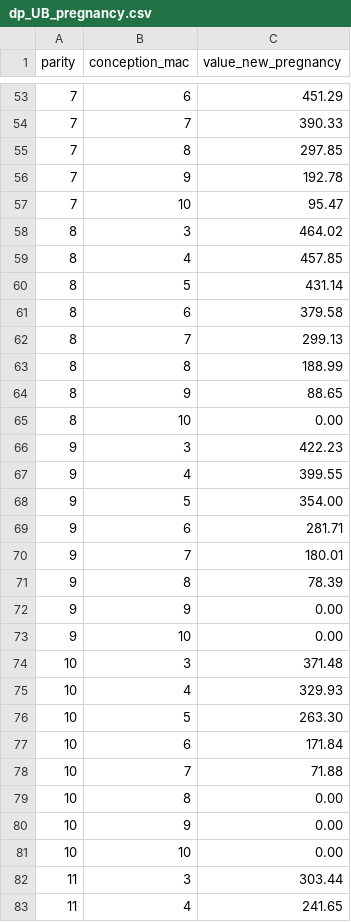
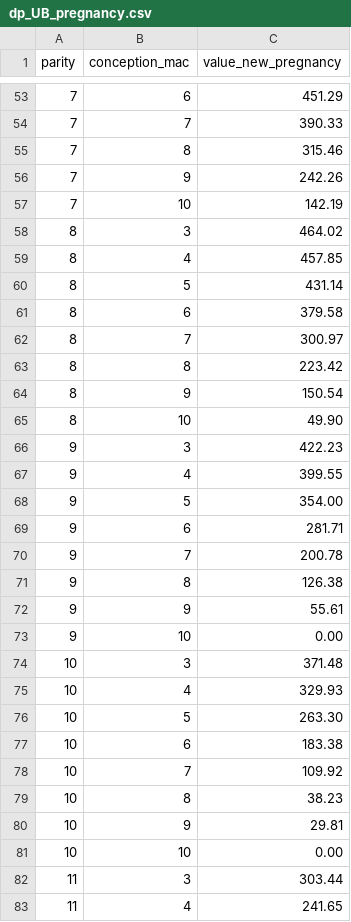
Before and after one commit to YijingGong/RL-for-Culling, a CSV file: dp_results/dp_UB_pregnancy.csv, drawn as a sheet; only a part is shown, gaps mark what is left out; the diff covers the shown part only.

```diff
--- a/dp_results/dp_UB_pregnancy.csv
+++ b/dp_results/dp_UB_pregnancy.csv
@@ -54,5 +54,5 @@ parity,conception_mac,value_new_pregnancy
 7,7,390.33
-7,8,297.85
-7,9,192.78
-7,10,95.47
+7,8,315.46
+7,9,242.26
+7,10,142.19
 8,3,464.02
@@ -61,6 +61,6 @@ parity,conception_mac,value_new_pregnancy
 8,6,379.58
-8,7,299.13
-8,8,188.99
-8,9,88.65
-8,10,0.00
+8,7,300.97
+8,8,223.42
+8,9,150.54
+8,10,49.90
 9,3,422.23
@@ -69,5 +69,5 @@ parity,conception_mac,value_new_pregnancy
 9,6,281.71
-9,7,180.01
-9,8,78.39
-9,9,0.00
+9,7,200.78
+9,8,126.38
+9,9,55.61
 9,10,0.00
@@ -76,6 +76,6 @@ parity,conception_mac,value_new_pregnancy
 10,5,263.30
-10,6,171.84
-10,7,71.88
-10,8,0.00
-10,9,0.00
+10,6,183.38
+10,7,109.92
+10,8,38.23
+10,9,29.81
 10,10,0.00
```
Also changed, not shown: 21 edited cells elsewhere in this file, dp_results/dp_2025_cm_cost.csv, dp_results/dp_2025_pregnancy.csv, 14 other files.
